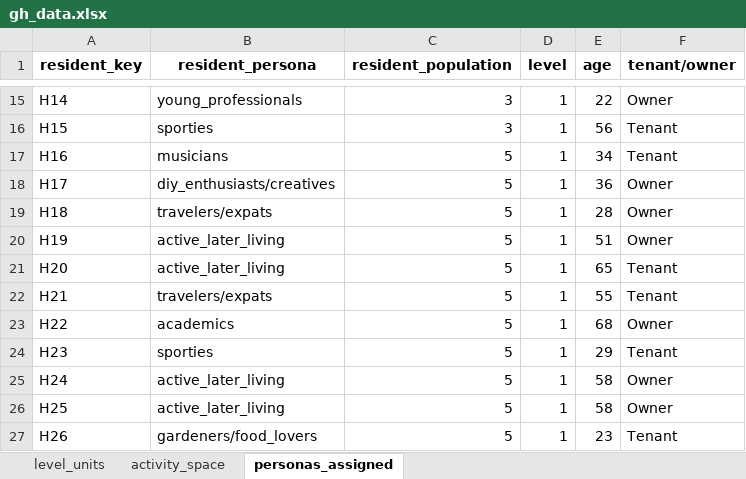
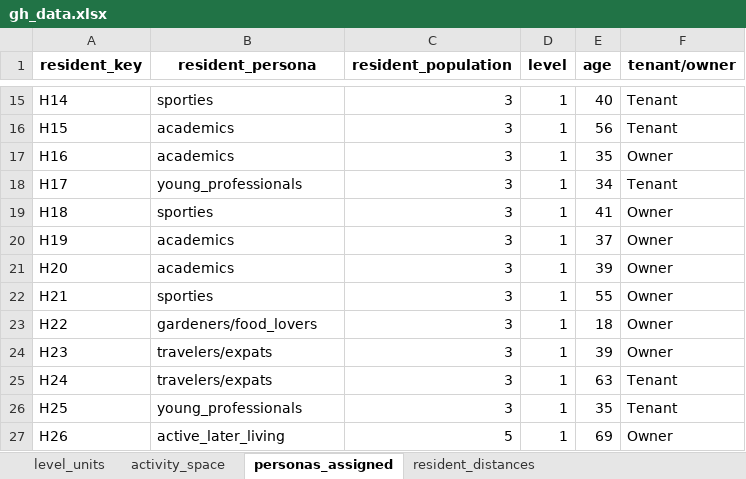
Before and after one commit to matpinj/studioG7copilot, an Excel workbook: sql/gh_data.xlsx, sheet personas_assigned, drawn as a sheet; only a part is shown, gaps mark what is left out; values as stored, in another font and other column widths than the file's, no borders; the diff covers the shown part only; the diff names each change by its address in the sheet, - before the commit and + after, or states it on an @@ line.

```diff
--- a/sql/gh_data.xlsx (sheet personas_assigned)
+++ b/sql/gh_data.xlsx (sheet personas_assigned)
+sheet tab: resident_distances
-B15 (resident_persona): young_professionals
+B15 (resident_persona): sporties
-E15 (age): 22
+E15 (age): 40
-F15 (tenant/owner): Owner
+F15 (tenant/owner): Tenant
-B16 (resident_persona): sporties
+B16 (resident_persona): academics
-B17 (resident_persona): musicians
+B17 (resident_persona): academics
-C17:C26 (resident_population): 5
+C17:C26 (resident_population): 3
-E17 (age): 34
+E17 (age): 35
-F17 (tenant/owner): Tenant
+F17 (tenant/owner): Owner
-B18 (resident_persona): diy_enthusiasts/creatives
+B18 (resident_persona): young_professionals
-E18 (age): 36
+E18 (age): 34
-F18 (tenant/owner): Owner
+F18 (tenant/owner): Tenant
-B19 (resident_persona): travelers/expats
+B19 (resident_persona): sporties
-E19 (age): 28
+E19 (age): 41
-B20:B21 (resident_persona): active_later_living
+B20:B21 (resident_persona): academics
-E20 (age): 51
+E20 (age): 37
-E21 (age): 65
+E21 (age): 39
-F21:F22 (tenant/owner): Tenant
+F21:F22 (tenant/owner): Owner
-B22 (resident_persona): travelers/expats
+B22 (resident_persona): sporties
-B23 (resident_persona): academics
+B23 (resident_persona): gardeners/food_lovers
-E23 (age): 68
+E23 (age): 18
-B24 (resident_persona): sporties
+B24 (resident_persona): travelers/expats
-E24 (age): 29
+E24 (age): 39
-F24 (tenant/owner): Tenant
+F24 (tenant/owner): Owner
-B25 (resident_persona): active_later_living
+B25 (resident_persona): travelers/expats
-E25 (age): 58
+E25 (age): 63
-F25:F26 (tenant/owner): Owner
+F25:F26 (tenant/owner): Tenant
-B26 (resident_persona): active_later_living
+B26 (resident_persona): young_professionals
-E26 (age): 58
+E26 (age): 35
-B27 (resident_persona): gardeners/food_lovers
+B27 (resident_persona): active_later_living
-E27 (age): 23
+E27 (age): 69
-F27 (tenant/owner): Tenant
+F27 (tenant/owner): Owner
```
Also changed, not shown: other rows of this sheet, sheet activity_space, sheet level_units, 11 other files.
